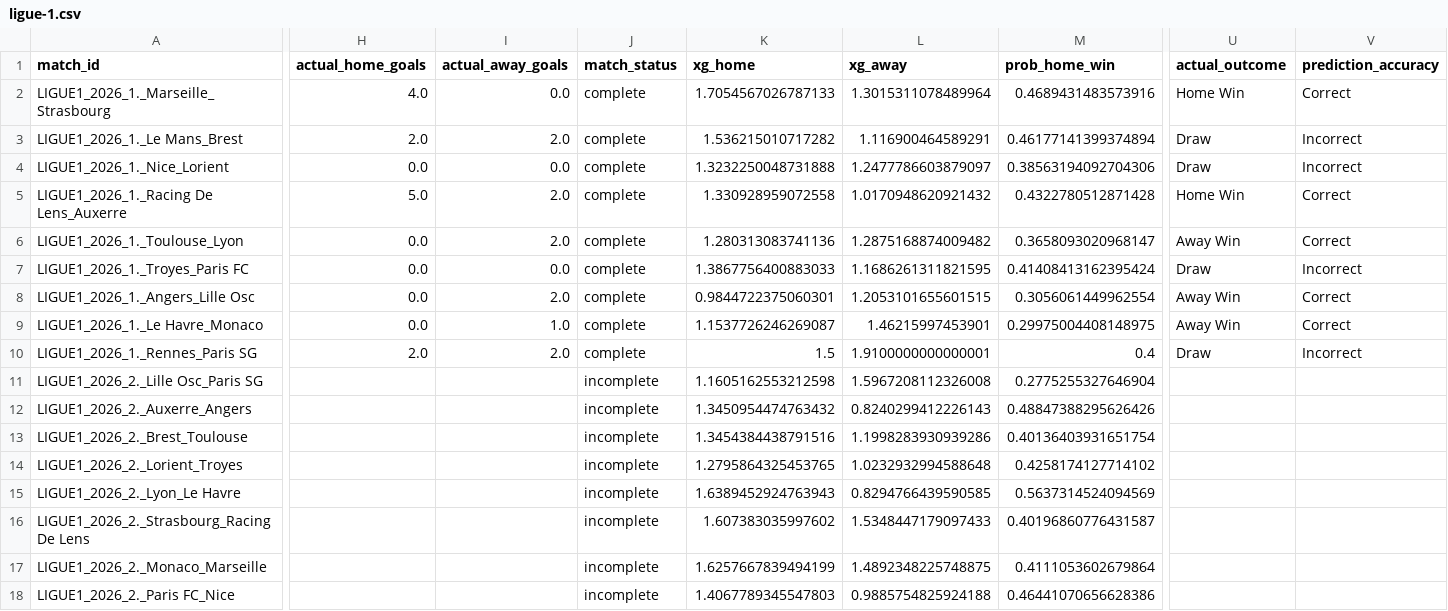
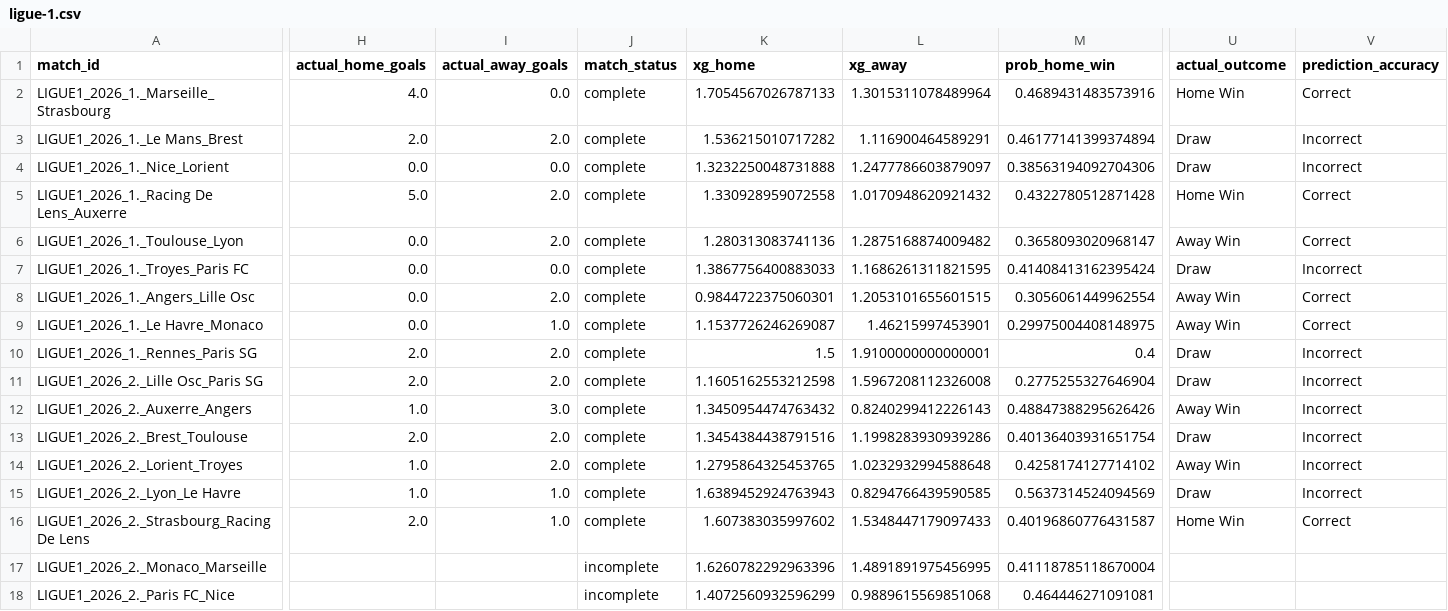
Before and after one commit to inkandinsightart-cpu/football-data, a CSV file: data/ligue-1.csv, drawn as a sheet; only a part is shown, gaps mark what is left out; the diff covers the shown part only; the diff names each change by its address in the sheet, - before the commit and + after, or states it on an @@ line.

```diff
--- a/data/ligue-1.csv
+++ b/data/ligue-1.csv
-H11 (actual_home_goals): (empty)
+H11 (actual_home_goals): 2.0
-I11 (actual_away_goals): (empty)
+I11 (actual_away_goals): 2.0
-J11:J16 (match_status): incomplete
+J11:J16 (match_status): complete
-U11 (actual_outcome): (empty)
+U11 (actual_outcome): Draw
-V11:V15 (prediction_accuracy): (empty)
+V11:V15 (prediction_accuracy): Incorrect
-H12 (actual_home_goals): (empty)
+H12 (actual_home_goals): 1.0
-I12 (actual_away_goals): (empty)
+I12 (actual_away_goals): 3.0
-U12 (actual_outcome): (empty)
+U12 (actual_outcome): Away Win
-H13 (actual_home_goals): (empty)
+H13 (actual_home_goals): 2.0
-I13:I14 (actual_away_goals): (empty)
+I13:I14 (actual_away_goals): 2.0
-U13 (actual_outcome): (empty)
+U13 (actual_outcome): Draw
-H14:H15 (actual_home_goals): (empty)
+H14:H15 (actual_home_goals): 1.0
-U14 (actual_outcome): (empty)
+U14 (actual_outcome): Away Win
-I15:I16 (actual_away_goals): (empty)
+I15:I16 (actual_away_goals): 1.0
-U15 (actual_outcome): (empty)
+U15 (actual_outcome): Draw
-H16 (actual_home_goals): (empty)
+H16 (actual_home_goals): 2.0
-U16 (actual_outcome): (empty)
+U16 (actual_outcome): Home Win
-V16 (prediction_accuracy): (empty)
+V16 (prediction_accuracy): Correct
-K17 (xg_home): 1.6257667839494199
+K17 (xg_home): 1.6260782292963396
-L17 (xg_away): 1.4892348225748875
+L17 (xg_away): 1.4891891975456995
-M17 (prob_home_win): 0.4111053602679864
+M17 (prob_home_win): 0.41118785118670004
-K18 (xg_home): 1.4067789345547803
+K18 (xg_home): 1.4072560932596299
-L18 (xg_away): 0.9885754825924188
+L18 (xg_away): 0.9889615569851068
-M18 (prob_home_win): 0.46441070656628386
+M18 (prob_home_win): 0.464446271091081
```
Also changed, not shown: 150 edited cells elsewhere in this file, data/la-liga.csv, data/premier-league.csv, 2 other files.
